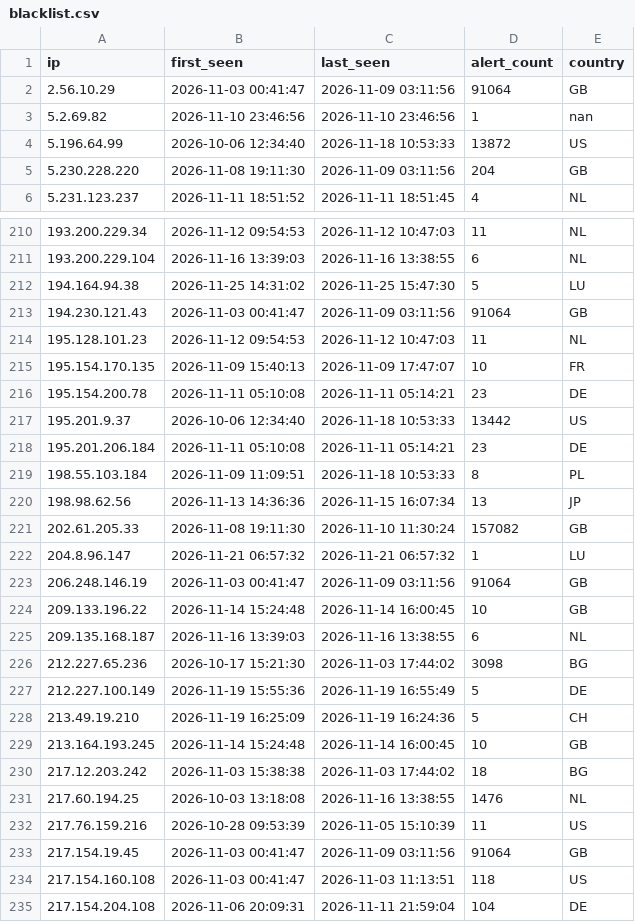
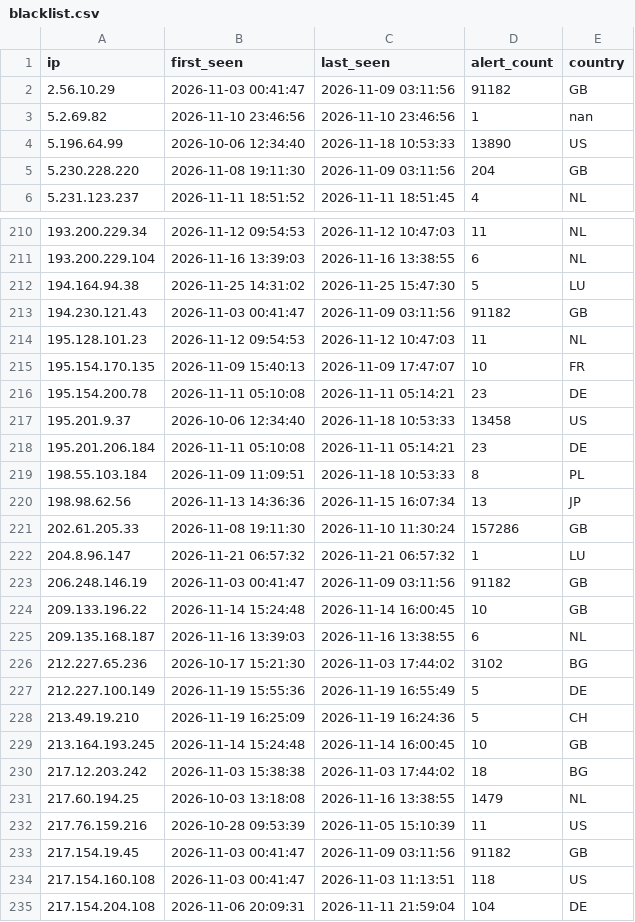
Before and after one commit to f3csystems/TOR_IP, a CSV file: blacklist.csv, drawn as a sheet; only a part is shown, gaps mark what is left out; the diff covers the shown part only.

Commit message:
Update TOR blacklist - 2026-11-26 18:42

```diff
--- a/blacklist.csv
+++ b/blacklist.csv
@@ -1,5 +1,5 @@
 ip,first_seen,last_seen,alert_count,country
-2.56.10.29,2026-11-03 00:41:47,2026-11-09 03:11:56,91064,GB
+2.56.10.29,2026-11-03 00:41:47,2026-11-09 03:11:56,91182,GB
 5.2.69.82,2026-11-10 23:46:56,2026-11-10 23:46:56,1,nan
-5.196.64.99,2026-10-06 12:34:40,2026-11-18 10:53:33,13872,US
+5.196.64.99,2026-10-06 12:34:40,2026-11-18 10:53:33,13890,US
 5.230.228.220,2026-11-08 19:11:30,2026-11-09 03:11:56,204,GB
@@ -212,3 +212,3 @@ ip,first_seen,last_seen,alert_count,country
 194.164.94.38,2026-11-25 14:31:02,2026-11-25 15:47:30,5,LU
-194.230.121.43,2026-11-03 00:41:47,2026-11-09 03:11:56,91064,GB
+194.230.121.43,2026-11-03 00:41:47,2026-11-09 03:11:56,91182,GB
 195.128.101.23,2026-11-12 09:54:53,2026-11-12 10:47:03,11,NL
@@ -216,3 +216,3 @@ ip,first_seen,last_seen,alert_count,country
 195.154.200.78,2026-11-11 05:10:08,2026-11-11 05:14:21,23,DE
-195.201.9.37,2026-10-06 12:34:40,2026-11-18 10:53:33,13442,US
+195.201.9.37,2026-10-06 12:34:40,2026-11-18 10:53:33,13458,US
 195.201.206.184,2026-11-11 05:10:08,2026-11-11 05:14:21,23,DE
@@ -220,8 +220,8 @@ ip,first_seen,last_seen,alert_count,country
 198.98.62.56,2026-11-13 14:36:36,2026-11-15 16:07:34,13,JP
-202.61.205.33,2026-11-08 19:11:30,2026-11-10 11:30:24,157082,GB
+202.61.205.33,2026-11-08 19:11:30,2026-11-10 11:30:24,157286,GB
 204.8.96.147,2026-11-21 06:57:32,2026-11-21 06:57:32,1,LU
-206.248.146.19,2026-11-03 00:41:47,2026-11-09 03:11:56,91064,GB
+206.248.146.19,2026-11-03 00:41:47,2026-11-09 03:11:56,91182,GB
 209.133.196.22,2026-11-14 15:24:48,2026-11-14 16:00:45,10,GB
 209.135.168.187,2026-11-16 13:39:03,2026-11-16 13:38:55,6,NL
-212.227.65.236,2026-10-17 15:21:30,2026-11-03 17:44:02,3098,BG
+212.227.65.236,2026-10-17 15:21:30,2026-11-03 17:44:02,3102,BG
 212.227.100.149,2026-11-19 15:55:36,2026-11-19 16:55:49,5,DE
@@ -230,5 +230,5 @@ ip,first_seen,last_seen,alert_count,country
 217.12.203.242,2026-11-03 15:38:38,2026-11-03 17:44:02,18,BG
-217.60.194.25,2026-10-03 13:18:08,2026-11-16 13:38:55,1476,NL
+217.60.194.25,2026-10-03 13:18:08,2026-11-16 13:38:55,1479,NL
 217.76.159.216,2026-10-28 09:53:39,2026-11-05 15:10:39,11,US
-217.154.19.45,2026-11-03 00:41:47,2026-11-09 03:11:56,91064,GB
+217.154.19.45,2026-11-03 00:41:47,2026-11-09 03:11:56,91182,GB
 217.154.160.108,2026-11-03 00:41:47,2026-11-03 11:13:51,118,US
```
Also changed, not shown: 27 edited cells elsewhere in this file, 1 other file.
